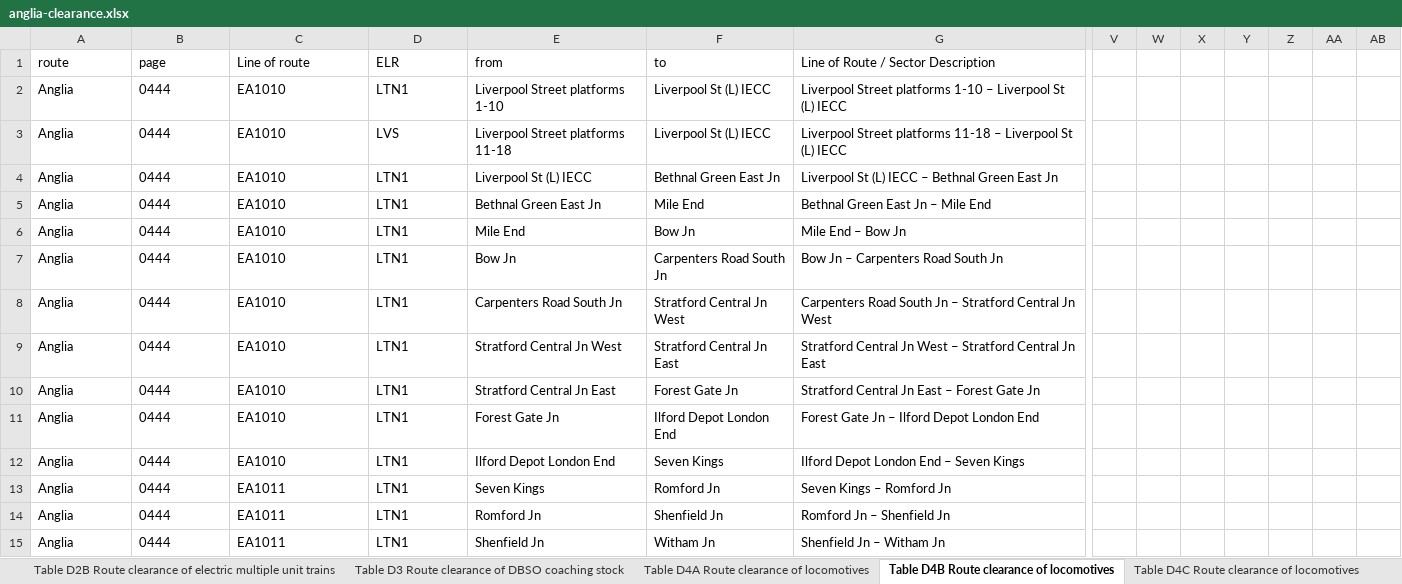
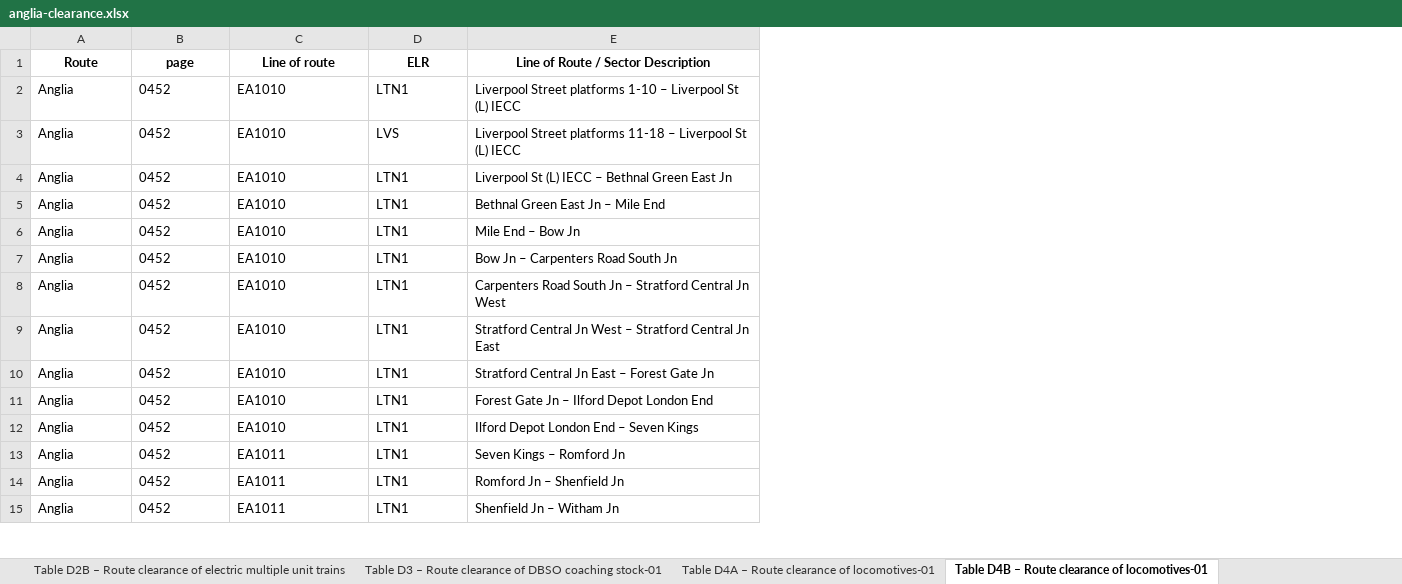
Before and after one commit to anisotropi4/nesa, an Excel workbook: Anglia/anglia-clearance.xlsx, sheet Table D4B – Route clearance of locomotives-01, drawn as a sheet; only a part is shown, gaps mark what is left out; values as stored, in another font and other column widths than the file's, no borders; removed rows and columns are numbered as before the commit, all else as after; the diff covers the shown part only; the diff names each change by its address in the sheet, - before the commit and + after, or states it on an @@ line.

```diff
--- a/Anglia/anglia-clearance.xlsx (sheet Table D4B – Route clearance of locomotives-01)
+++ b/Anglia/anglia-clearance.xlsx (sheet Table D4B – Route clearance of locomotives-01)
-sheet tab: Table D2B Route clearance of electric multiple unit trains
+sheet tab: Table D2B – Route clearance of electric multiple unit trains
-sheet tab: Table D3 Route clearance of DBSO coaching stock
+sheet tab: Table D3 – Route clearance of DBSO coaching stock-01
-sheet tab: Table D4A Route clearance of locomotives
+sheet tab: Table D4A – Route clearance of locomotives-01
-sheet tab: Table D4B Route clearance of locomotives
+sheet tab: Table D4B – Route clearance of locomotives-01
-column E (from), rows 2-15: Liverpool Street platforms 1-10 | Liverpool Street platforms 11-18 | Liverpool St (L) IECC | Bethnal Green East Jn | Mile End | Bow Jn | Carpenters Road South Jn | Stratford Central Jn West | Stratford Central Jn East | Forest Gate Jn | Ilford Depot London End | Seven Kings | Romford Jn | Shenfield Jn
-column F (to), rows 2-15: Liverpool St (L) IECC | Liverpool St (L) IECC | Bethnal Green East Jn | Mile End | Bow Jn | Carpenters Road South Jn | Stratford Central Jn West | Stratford Central Jn East | Forest Gate Jn | Ilford Depot London End | Seven Kings | Romford Jn | Shenfield Jn | Witham Jn
-column V, empty
-column W, empty
-column X, empty
-column Y, empty
-column Z, empty
-column AA, empty
-column AB, empty
-A1: route
+A1: Route
@@ A1:D1 bold: off → on, alignment: left → center @@
@@ E1 bold: off → on, alignment: left → center @@
-B2:B15 (page): 0444
+B2:B15 (page): 0452
```
Also changed, not shown: 614 edited cells and cell formats elsewhere in this sheet, sheet Table D4A – Route clearance of locomotives-01, sheet Table D4C – Route clearance of locomotives-01, sheet Table D2A – Route clearance of electric multiple units-01, sheet Table D3 – Route clearance of DBSO coaching stock-01, sheet Table D5B – Locomotive Gauge Clearance table-01, sheet Table D5A– Route Clearance of Freight Containers Swap Bodies, 4 more sheets, other sheet tabs, Kent-Sussex-Wessex/kent-sussex-wessex-clearance.xlsx, London-North-Eastern/london-north-eastern-clearance.xlsx, 4 other files.
